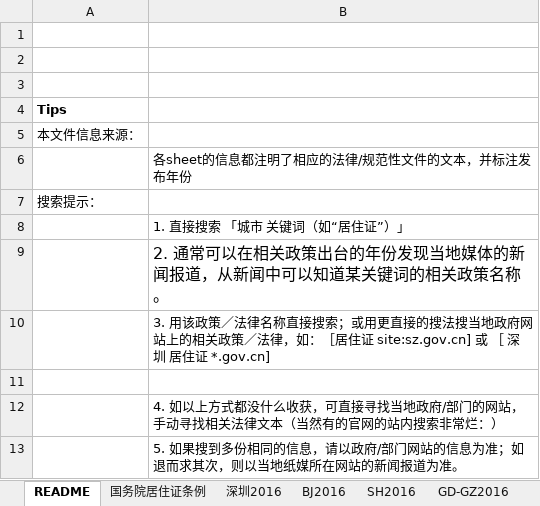
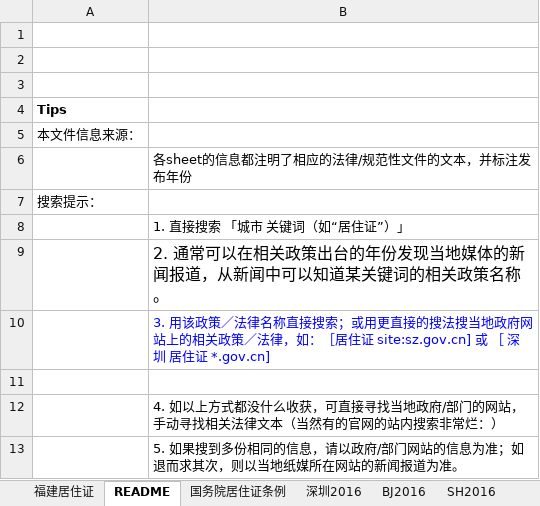
Before and after one commit to geek-plus/mirror-CN, an Excel workbook: 23城市人口政策数据/2-各政策-分表/入户+居住证/各省居住证政策分表.xlsx, sheet README, drawn as a sheet; values as stored, in another font and other column widths than the file's, no borders; the diff names each change by its address in the sheet, - before the commit and + after, or states it on an @@ line.

```diff
--- a/23城市人口政策数据/2-各政策-分表/入户+居住证/各省居住证政策分表.xlsx (sheet README)
+++ b/23城市人口政策数据/2-各政策-分表/入户+居住证/各省居住证政策分表.xlsx (sheet README)
+sheet tab: 福建居住证
-B10 text colour: black
+B10 text colour: #0000FF
```
Also changed, not shown: 23城市人口政策数据/2-各政策-分表/入户+居住证/入户政策-分表-2016.08.xlsx, 23城市人口政策数据/2-各政策-分表/教育/教育政策-分表-2016.08.xlsx, 1 other file.
